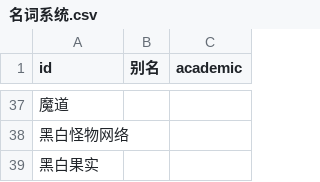
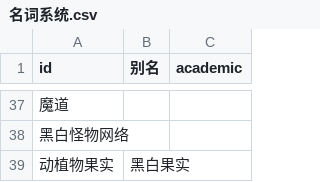
Before and after one commit to kych-net/UnderHellDocs, a CSV file: 名词系统.csv, drawn as a sheet; only a part is shown, gaps mark what is left out; removed rows and columns are numbered as before the commit, all else as after; the diff names each change by its address in the sheet, - before the commit and + after, or states it on an @@ line.

```diff
--- a/名词系统.csv
+++ b/名词系统.csv
-row 39: 黑白果实
+row 39: 动植物果实 | 黑白果实
```
Also changed, not shown: 1 other file.
